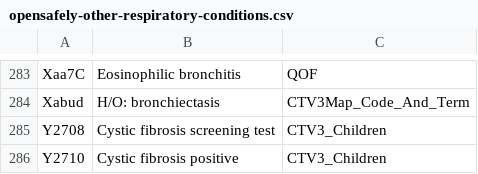
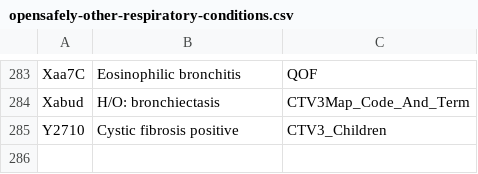
Before and after one commit to opensafely/hydroxychloroquine-research, a CSV file: codelists/opensafely-other-respiratory-conditions.csv, drawn as a sheet; only a part is shown, gaps mark what is left out; the diff names each change by its address in the sheet, - before the commit and + after, or states it on an @@ line.

Commit message:
update other resp conditions codelist

```diff
--- a/codelists/opensafely-other-respiratory-conditions.csv
+++ b/codelists/opensafely-other-respiratory-conditions.csv
-row 285: Y2708 | Cystic fibrosis screening test | CTV3_Children
```
Also changed, not shown: 1 other file.
